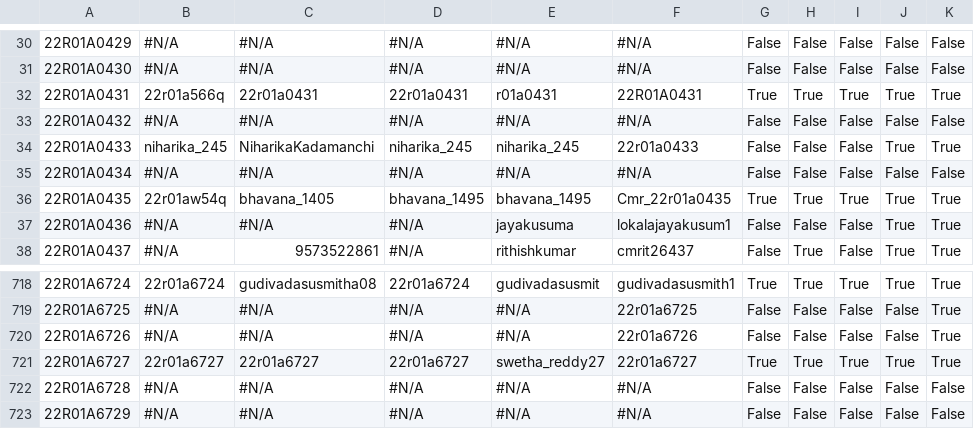
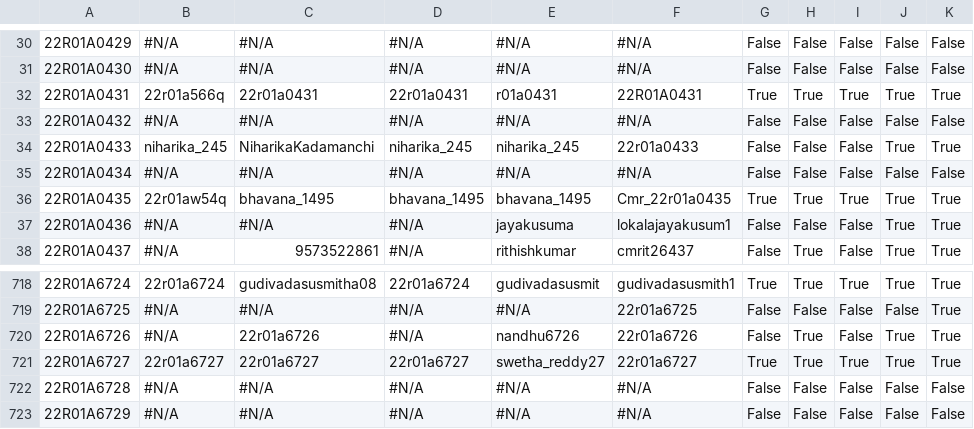
Before and after one commit to gabyah92/CMRIT2026Leaderboard, a CSV file: src/main/resources/participant_details.csv, drawn as a sheet; only a part is shown, gaps mark what is left out; the diff covers the shown part only; the diff names each change by its address in the sheet, - before the commit and + after, or states it on an @@ line.

```diff
--- a/src/main/resources/participant_details.csv
+++ b/src/main/resources/participant_details.csv
-C36: bhavana_1405
+C36: bhavana_1495
-C720: #N/A
+C720: 22r01a6726
-E720: #N/A
+E720: nandhu6726
-H720: False
+H720: True
-J720: False
+J720: True
```
Also changed, not shown: 34 edited cells elsewhere in this file.
